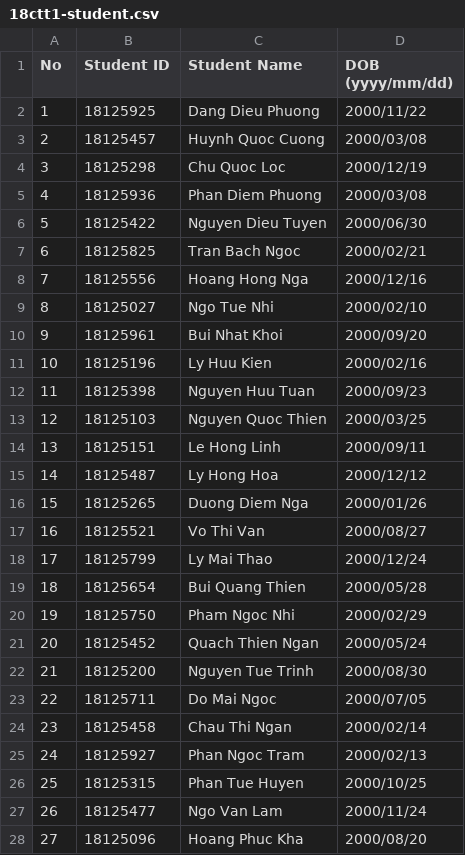
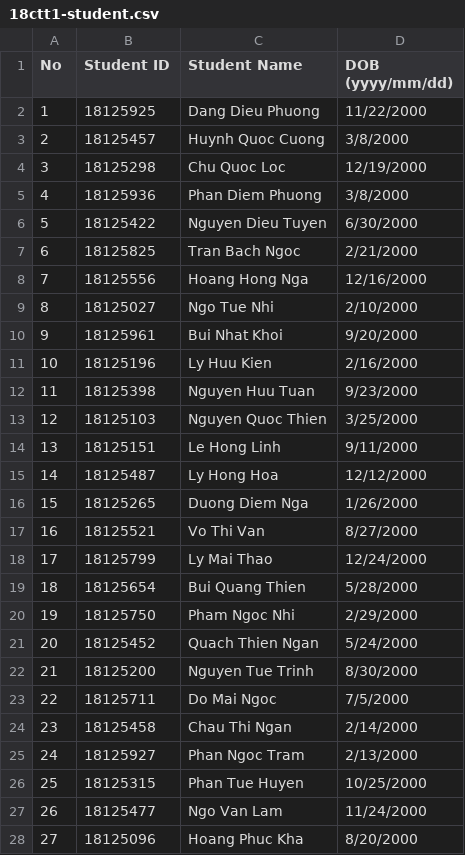
Before and after one commit to Untitled-APCS/cs162-19apcs2-group12, a CSV file: cmake-build-debug/18ctt1-student.csv, drawn as a sheet; only a part is shown; the diff covers the shown part only.

```diff
--- a/cmake-build-debug/18ctt1-student.csv
+++ b/cmake-build-debug/18ctt1-student.csv
@@ -1,28 +1,28 @@
 No,Student ID,Student Name,DOB (yyyy/mm/dd)
-1,18125925,Dang Dieu Phuong,2000/11/22
-2,18125457,Huynh Quoc Cuong,2000/03/08
-3,18125298,Chu Quoc Loc,2000/12/19
-4,18125936,Phan Diem Phuong,2000/03/08
-5,18125422,Nguyen Dieu Tuyen,2000/06/30
-6,18125825,Tran Bach Ngoc,2000/02/21
-7,18125556,Hoang Hong Nga,2000/12/16
-8,18125027,Ngo Tue Nhi,2000/02/10
-9,18125961,Bui Nhat Khoi,2000/09/20
-10,18125196,Ly Huu Kien,2000/02/16
-11,18125398,Nguyen Huu Tuan,2000/09/23
-12,18125103,Nguyen Quoc Thien,2000/03/25
-13,18125151,Le Hong Linh,2000/09/11
-14,18125487,Ly Hong Hoa,2000/12/12
-15,18125265,Duong Diem Nga,2000/01/26
-16,18125521,Vo Thi Van,2000/08/27
-17,18125799,Ly Mai Thao,2000/12/24
-18,18125654,Bui Quang Thien,2000/05/28
-19,18125750,Pham Ngoc Nhi,2000/02/29
-20,18125452,Quach Thien Ngan,2000/05/24
-21,18125200,Nguyen Tue Trinh,2000/08/30
-22,18125711,Do Mai Ngoc,2000/07/05
-23,18125458,Chau Thi Ngan,2000/02/14
-24,18125927,Phan Ngoc Tram,2000/02/13
-25,18125315,Phan Tue Huyen,2000/10/25
-26,18125477,Ngo Van Lam,2000/11/24
-27,18125096,Hoang Phuc Kha,2000/08/20
+1,18125925,Dang Dieu Phuong,11/22/2000
+2,18125457,Huynh Quoc Cuong,3/8/2000
+3,18125298,Chu Quoc Loc,12/19/2000
+4,18125936,Phan Diem Phuong,3/8/2000
+5,18125422,Nguyen Dieu Tuyen,6/30/2000
+6,18125825,Tran Bach Ngoc,2/21/2000
+7,18125556,Hoang Hong Nga,12/16/2000
+8,18125027,Ngo Tue Nhi,2/10/2000
+9,18125961,Bui Nhat Khoi,9/20/2000
+10,18125196,Ly Huu Kien,2/16/2000
+11,18125398,Nguyen Huu Tuan,9/23/2000
+12,18125103,Nguyen Quoc Thien,3/25/2000
+13,18125151,Le Hong Linh,9/11/2000
+14,18125487,Ly Hong Hoa,12/12/2000
+15,18125265,Duong Diem Nga,1/26/2000
+16,18125521,Vo Thi Van,8/27/2000
+17,18125799,Ly Mai Thao,12/24/2000
+18,18125654,Bui Quang Thien,5/28/2000
+19,18125750,Pham Ngoc Nhi,2/29/2000
+20,18125452,Quach Thien Ngan,5/24/2000
+21,18125200,Nguyen Tue Trinh,8/30/2000
+22,18125711,Do Mai Ngoc,7/5/2000
+23,18125458,Chau Thi Ngan,2/14/2000
+24,18125927,Phan Ngoc Tram,2/13/2000
+25,18125315,Phan Tue Huyen,10/25/2000
+26,18125477,Ngo Van Lam,11/24/2000
+27,18125096,Hoang Phuc Kha,8/20/2000
```
Also changed, not shown: 13 edited cells elsewhere in this file, 5 other files.
